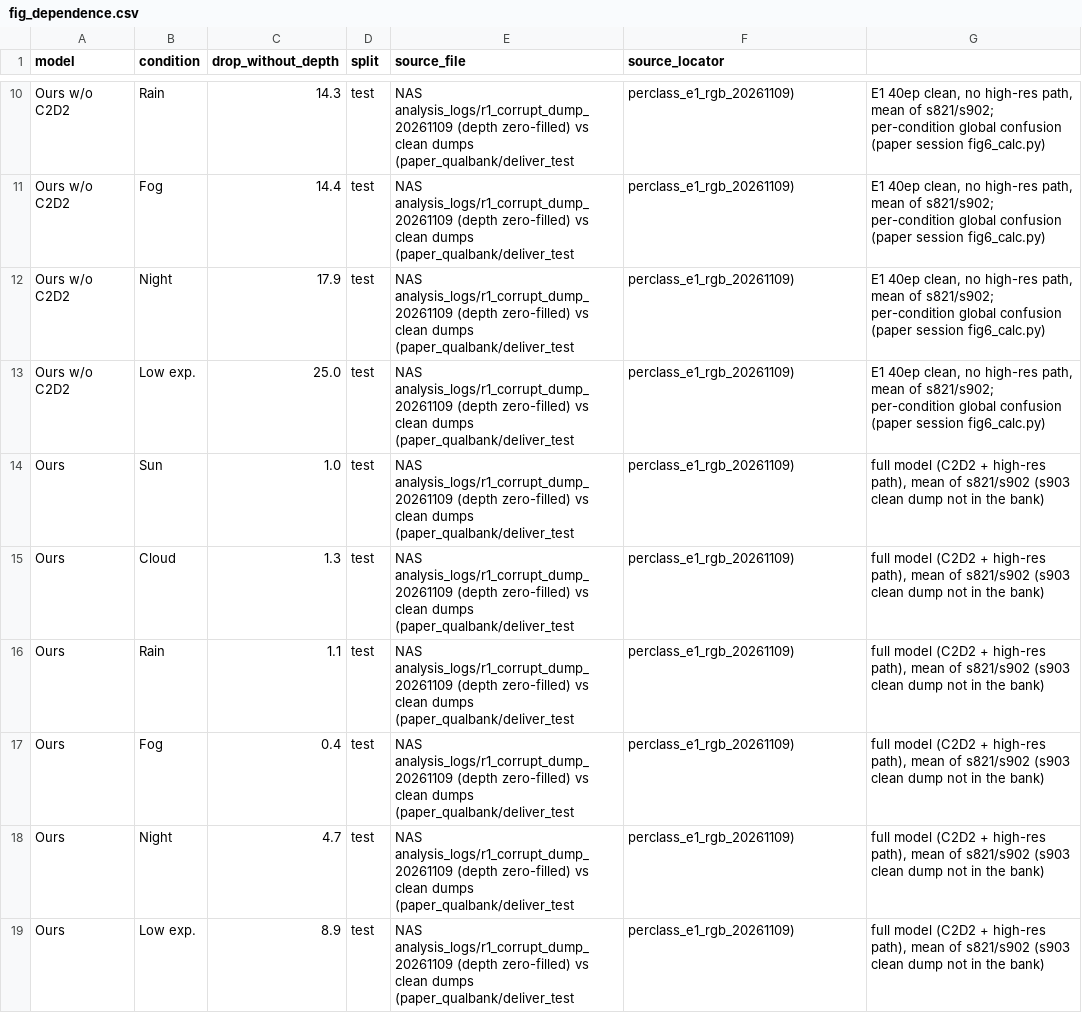
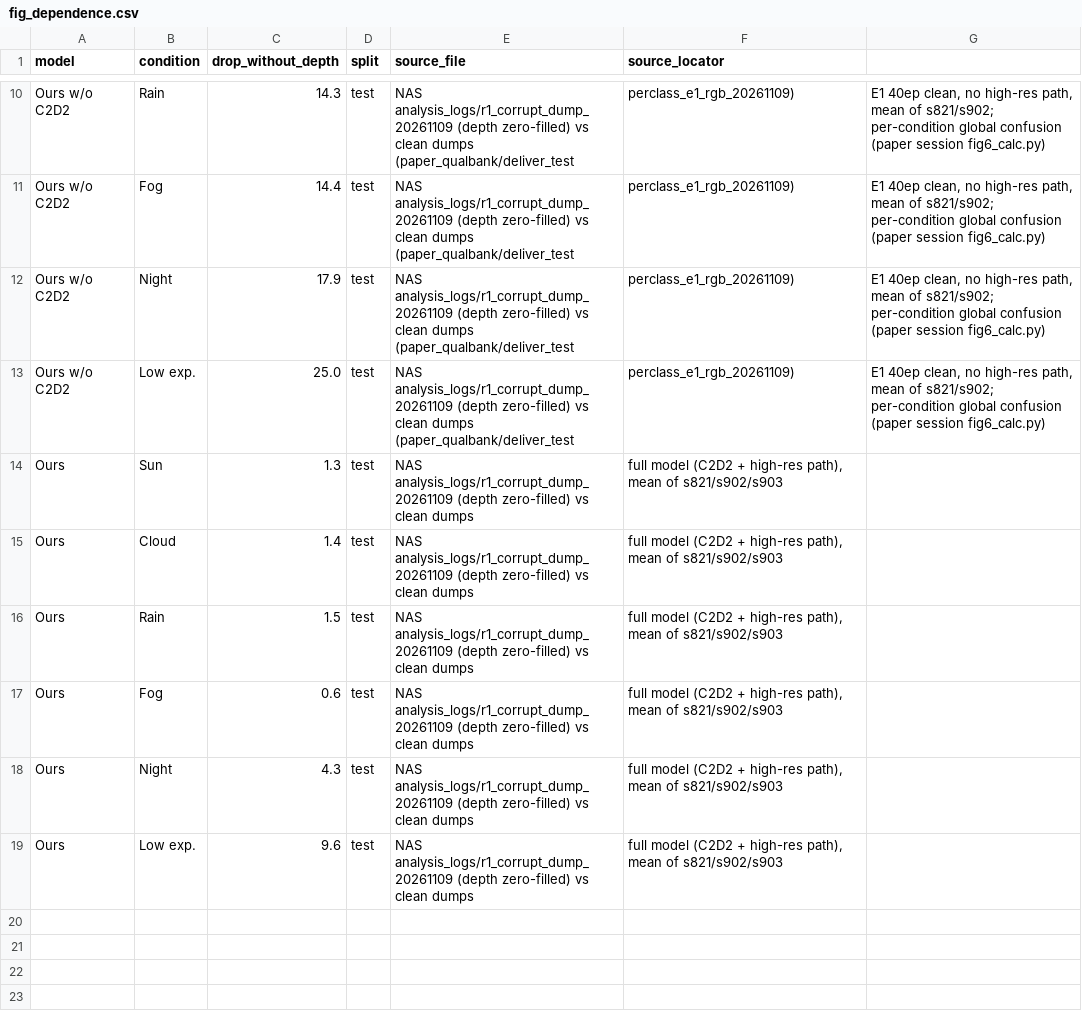
Before and after one commit to gist-ailab/drone-MemorySAM, a CSV file: _paper/ieee-access-2026/figures/source_data/fig_dependence.csv, drawn as a sheet; only a part is shown, gaps mark what is left out.

```diff
--- a/_paper/ieee-access-2026/figures/source_data/fig_dependence.csv
+++ b/_paper/ieee-access-2026/figures/source_data/fig_dependence.csv
@@ -13,7 +13,7 @@ Ours w/o C2D2,Night,17.9,test,NAS analysis_logs/r1_corrupt_dump_20261109 (depth
 Ours w/o C2D2,Low exp.,25.0,test,NAS analysis_logs/r1_corrupt_dump_20261109 (depth zero-filled) vs clean dumps (paper_qualbank/deliver_test, perclass_e1_rgb_20261109),"E1 40ep clean, no high-res path, mean of s821/s902; per-condition global confusion (paper session fig6_calc.py)"
-Ours,Sun,1.0,test,NAS analysis_logs/r1_corrupt_dump_20261109 (depth zero-filled) vs clean dumps (paper_qualbank/deliver_test, perclass_e1_rgb_20261109),"full model (C2D2 + high-res path), mean of s821/s902 (s903 clean dump not in the bank)"
-Ours,Cloud,1.3,test,NAS analysis_logs/r1_corrupt_dump_20261109 (depth zero-filled) vs clean dumps (paper_qualbank/deliver_test, perclass_e1_rgb_20261109),"full model (C2D2 + high-res path), mean of s821/s902 (s903 clean dump not in the bank)"
-Ours,Rain,1.1,test,NAS analysis_logs/r1_corrupt_dump_20261109 (depth zero-filled) vs clean dumps (paper_qualbank/deliver_test, perclass_e1_rgb_20261109),"full model (C2D2 + high-res path), mean of s821/s902 (s903 clean dump not in the bank)"
-Ours,Fog,0.4,test,NAS analysis_logs/r1_corrupt_dump_20261109 (depth zero-filled) vs clean dumps (paper_qualbank/deliver_test, perclass_e1_rgb_20261109),"full model (C2D2 + high-res path), mean of s821/s902 (s903 clean dump not in the bank)"
-Ours,Night,4.7,test,NAS analysis_logs/r1_corrupt_dump_20261109 (depth zero-filled) vs clean dumps (paper_qualbank/deliver_test, perclass_e1_rgb_20261109),"full model (C2D2 + high-res path), mean of s821/s902 (s903 clean dump not in the bank)"
-Ours,Low exp.,8.9,test,NAS analysis_logs/r1_corrupt_dump_20261109 (depth zero-filled) vs clean dumps (paper_qualbank/deliver_test, perclass_e1_rgb_20261109),"full model (C2D2 + high-res path), mean of s821/s902 (s903 clean dump not in the bank)"
+Ours,Sun,1.3,test,NAS analysis_logs/r1_corrupt_dump_20261109 (depth zero-filled) vs clean dumps,"full model (C2D2 + high-res path), mean of s821/s902/s903"
+Ours,Cloud,1.4,test,NAS analysis_logs/r1_corrupt_dump_20261109 (depth zero-filled) vs clean dumps,"full model (C2D2 + high-res path), mean of s821/s902/s903"
+Ours,Rain,1.5,test,NAS analysis_logs/r1_corrupt_dump_20261109 (depth zero-filled) vs clean dumps,"full model (C2D2 + high-res path), mean of s821/s902/s903"
+Ours,Fog,0.6,test,NAS analysis_logs/r1_corrupt_dump_20261109 (depth zero-filled) vs clean dumps,"full model (C2D2 + high-res path), mean of s821/s902/s903"
+Ours,Night,4.3,test,NAS analysis_logs/r1_corrupt_dump_20261109 (depth zero-filled) vs clean dumps,"full model (C2D2 + high-res path), mean of s821/s902/s903"
+Ours,Low exp.,9.6,test,NAS analysis_logs/r1_corrupt_dump_20261109 (depth zero-filled) vs clean dumps,"full model (C2D2 + high-res path), mean of s821/s902/s903"
```
Also changed, not shown: 8 other files.
